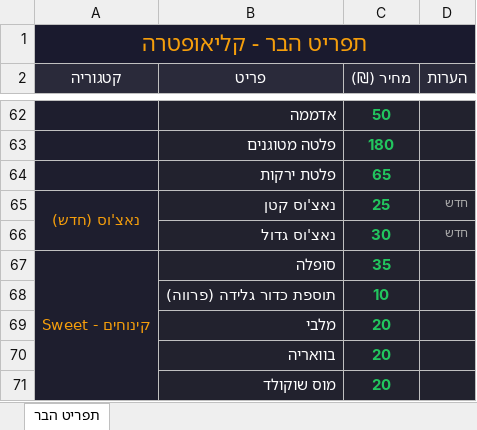
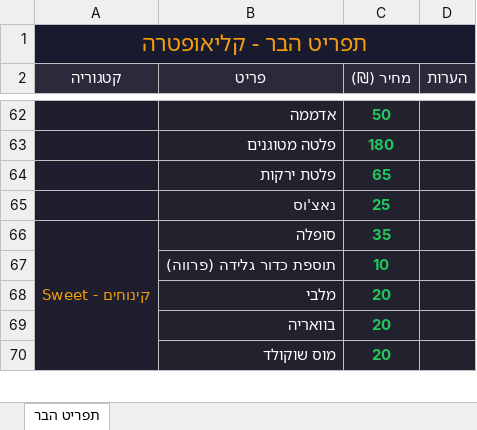
Before and after one commit to HARTY8891/orderbar, an Excel workbook: קטגוריות_ומוצרים.xlsx, sheet תפריט הבר, drawn as a sheet; only a part is shown, gaps mark what is left out; values as stored, in another font and other column widths than the file's, no borders; removed rows and columns are numbered as before the commit, all else as after; the diff names each change by its address in the sheet, - before the commit and + after, or states it on an @@ line.

```diff
--- a/קטגוריות_ומוצרים.xlsx (sheet תפריט הבר)
+++ b/קטגוריות_ומוצרים.xlsx (sheet תפריט הבר)
-row 65: נאצ'וס (חדש) | נאצ'וס קטן | 25 | חדש
-row 66:  | נאצ'וס גדול | 30 | חדש
+row 65:  | נאצ'וס | 25
```
Also changed, not shown: 1 other file.
